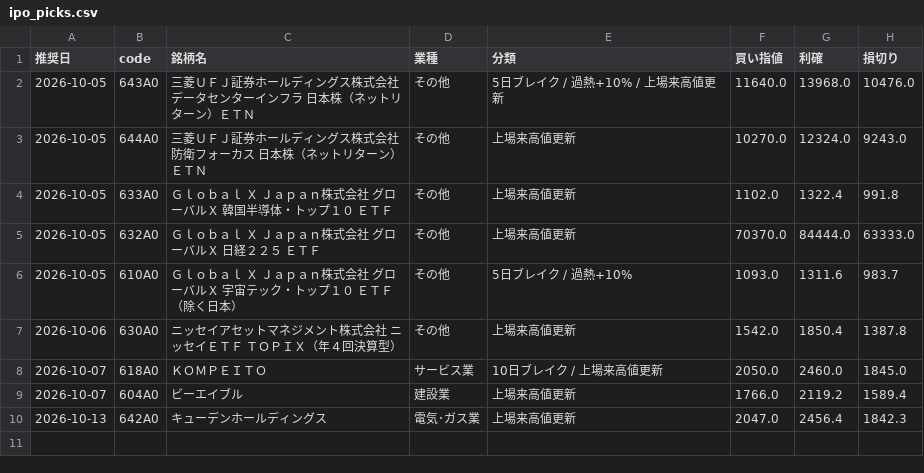
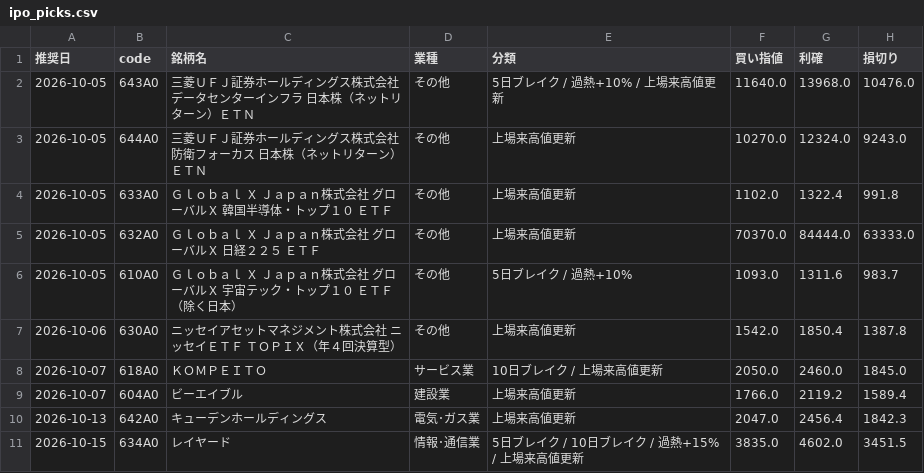
Before and after one commit to hamaba0217-wq/kabu, a CSV file: history/ipo_picks.csv, drawn as a sheet; the diff names each change by its address in the sheet, - before the commit and + after, or states it on an @@ line.

```diff
--- a/history/ipo_picks.csv
+++ b/history/ipo_picks.csv
+row 11: 2026-10-15 | 634A0 | レイヤード | 情報･通信業 | 5日ブレイク / 10日ブレイク / 過熱+15% / 上場来高値更新 | 3835.0 | 4602.0 | 3451.5
```
Also changed, not shown: history/picks.csv, 4 other files.
